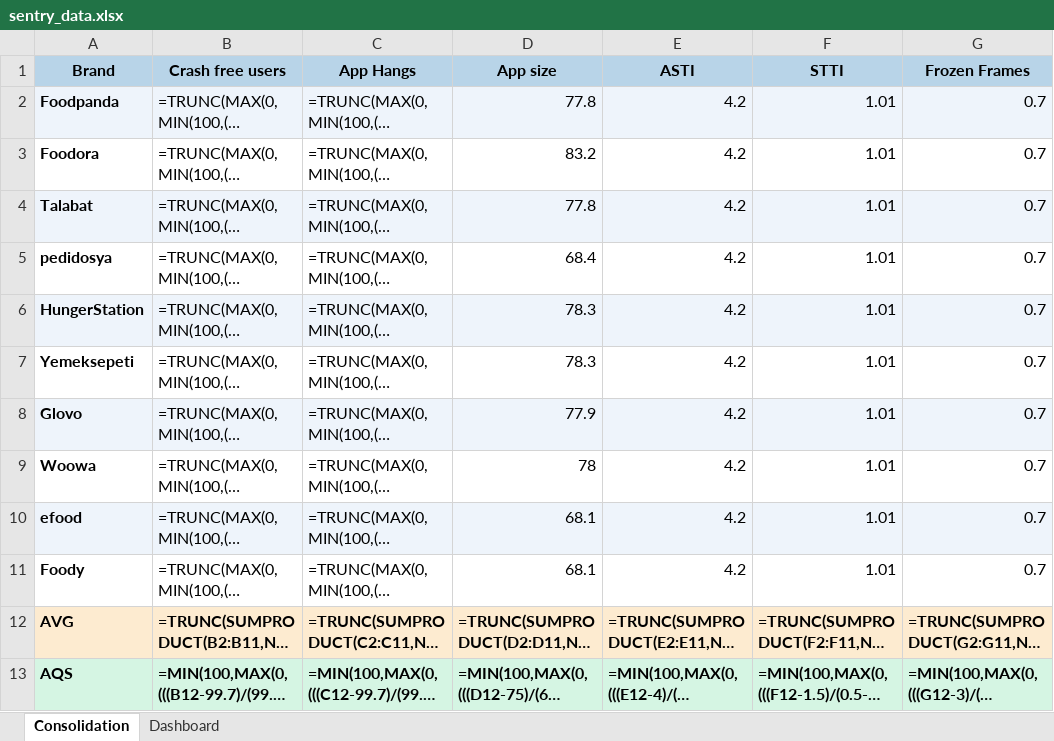
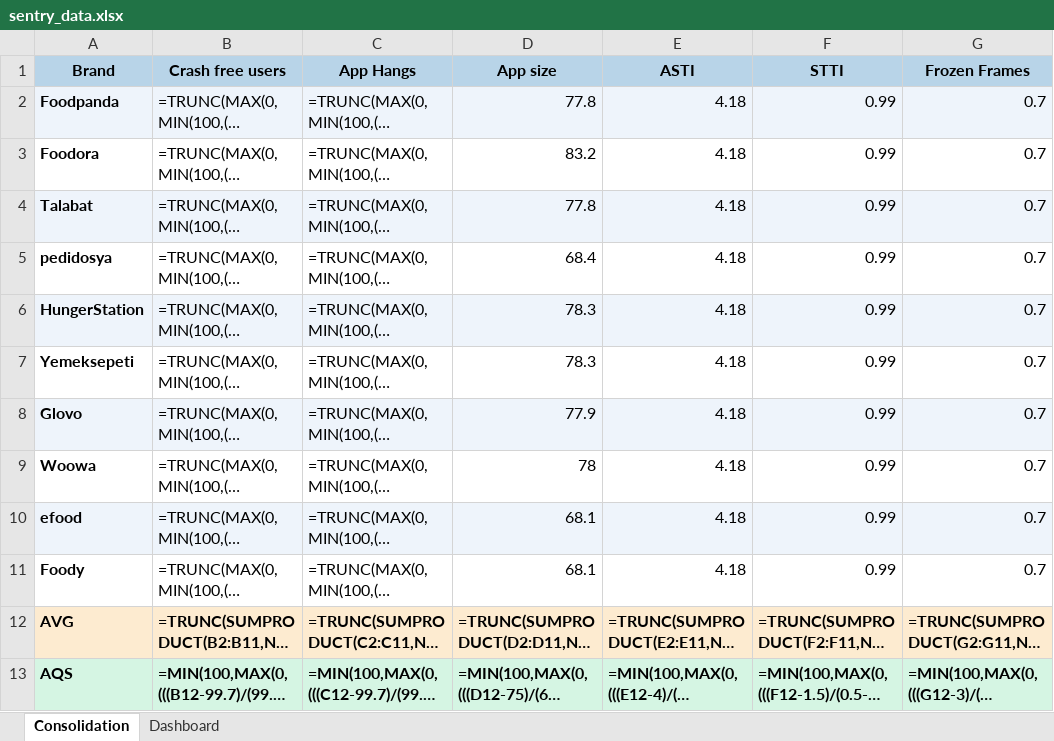
Before and after one commit to shilpa-bansal0401/rider-app-ios-reliability-dashboard, an Excel workbook: consolidation_report/sentry_data.xlsx, sheet Consolidation, drawn as a sheet; only a part is shown; long unchanged cells end in …; values as stored, in another font and other column widths than the file's, no borders; formulas without a stored value are shown as written; the diff names each change by its address in the sheet, - before the commit and + after, or states it on an @@ line.

Commit message:
Updated ASTI and STTI as per the latest values on Perseus

```diff
--- a/consolidation_report/sentry_data.xlsx (sheet Consolidation)
+++ b/consolidation_report/sentry_data.xlsx (sheet Consolidation)
-E2:E11 (ASTI): 4.2
+E2:E11 (ASTI): 4.18
-F2:F11 (STTI): 1.01
+F2:F11 (STTI): 0.99
```
Also changed, not shown: sheet Dashboard, 4 other files.
